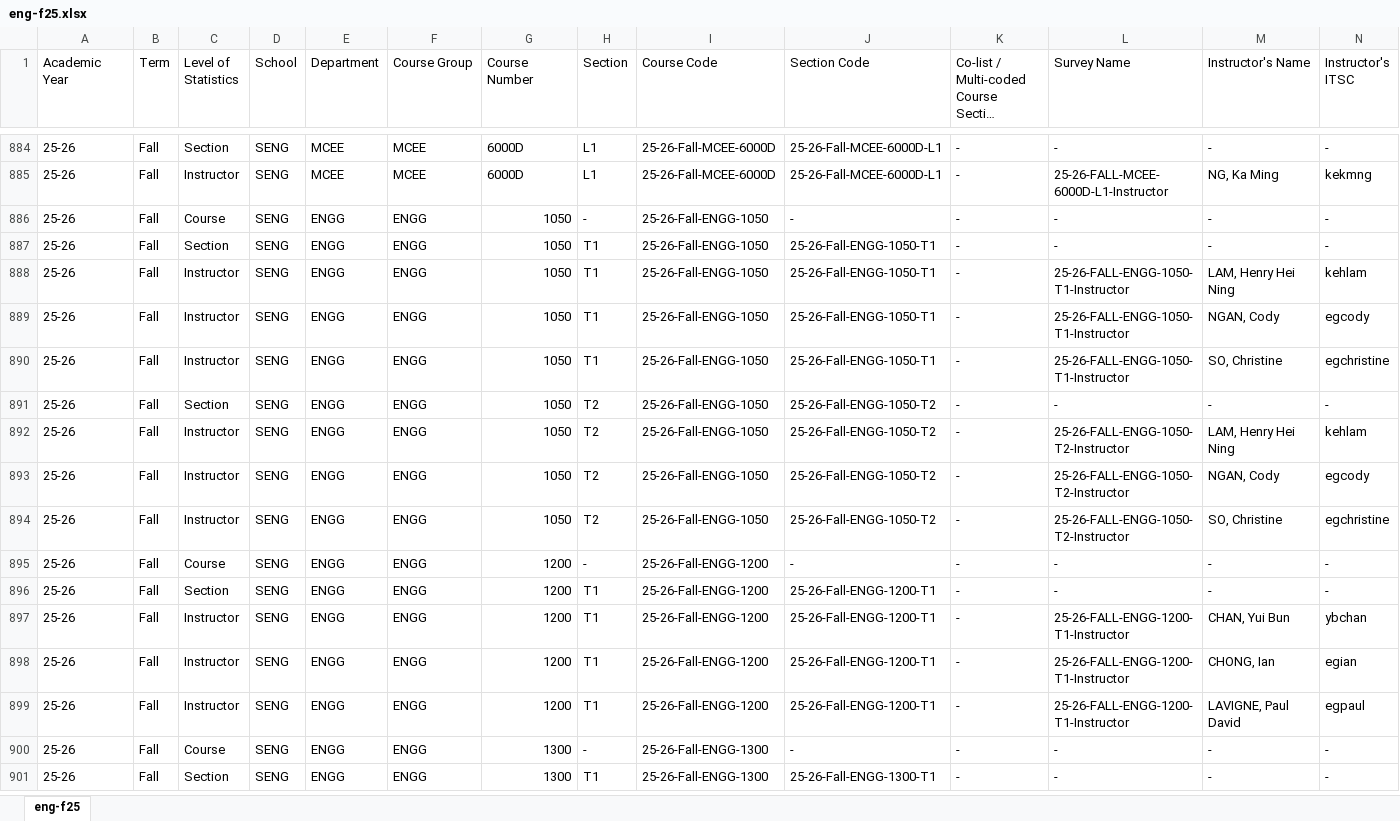
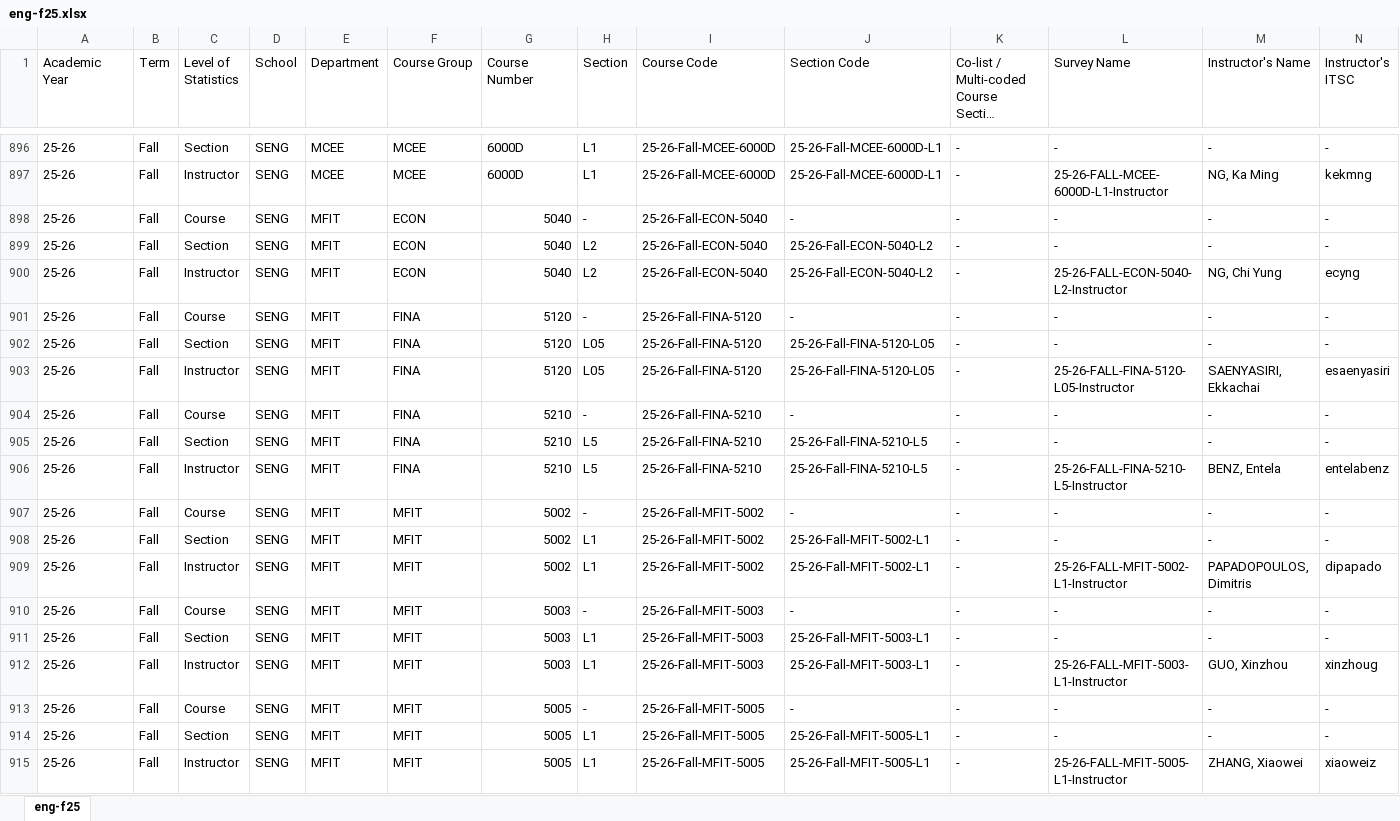
Before and after one commit to ust-archive/ust-sfq, an Excel workbook: eng-f25.xlsx, sheet eng-f25, drawn as a sheet; only a part is shown, gaps mark what is left out; the shorter side is filled out with more unchanged rows; long unchanged cells end in …; values as stored, in another font and other column widths than the file's, no borders; rows hold the shown columns only; the diff covers the shown part only; the diff names each change by its address in the sheet, - before the commit and + after, or states it on an @@ line.

```diff
--- a/eng-f25.xlsx (sheet eng-f25)
+++ b/eng-f25.xlsx (sheet eng-f25)
+row 898: 25-26 | Fall | Course | SENG | MFIT | ECON | 5040 | - | 25-26-Fall-ECON-5040 | - | - | - | - | -
+row 899: 25-26 | Fall | Section | SENG | MFIT | ECON | 5040 | L2 | 25-26-Fall-ECON-5040 | 25-26-Fall-ECON-5040-L2 | - | - | - | -
+row 900: 25-26 | Fall | Instructor | SENG | MFIT | ECON | 5040 | L2 | 25-26-Fall-ECON-5040 | 25-26-Fall-ECON-5040-L2 | - | 25-26-FALL-ECON-5040-L2-Instructor | NG, Chi Yung | ecyng
+row 901: 25-26 | Fall | Course | SENG | MFIT | FINA | 5120 | - | 25-26-Fall-FINA-5120 | - | - | - | - | -
+row 902: 25-26 | Fall | Section | SENG | MFIT | FINA | 5120 | L05 | 25-26-Fall-FINA-5120 | 25-26-Fall-FINA-5120-L05 | - | - | - | -
+row 903: 25-26 | Fall | Instructor | SENG | MFIT | FINA | 5120 | L05 | 25-26-Fall-FINA-5120 | 25-26-Fall-FINA-5120-L05 | - | 25-26-FALL-FINA-5120-L05-Instructor | SAENYASIRI, Ekkachai | esaenyasiri
+row 904: 25-26 | Fall | Course | SENG | MFIT | FINA | 5210 | - | 25-26-Fall-FINA-5210 | - | - | - | - | -
+row 905: 25-26 | Fall | Section | SENG | MFIT | FINA | 5210 | L5 | 25-26-Fall-FINA-5210 | 25-26-Fall-FINA-5210-L5 | - | - | - | -
+row 906: 25-26 | Fall | Instructor | SENG | MFIT | FINA | 5210 | L5 | 25-26-Fall-FINA-5210 | 25-26-Fall-FINA-5210-L5 | - | 25-26-FALL-FINA-5210-L5-Instructor | BENZ, Entela | entelabenz
+row 907: 25-26 | Fall | Course | SENG | MFIT | MFIT | 5002 | - | 25-26-Fall-MFIT-5002 | - | - | - | - | -
+row 908: 25-26 | Fall | Section | SENG | MFIT | MFIT | 5002 | L1 | 25-26-Fall-MFIT-5002 | 25-26-Fall-MFIT-5002-L1 | - | - | - | -
+row 909: 25-26 | Fall | Instructor | SENG | MFIT | MFIT | 5002 | L1 | 25-26-Fall-MFIT-5002 | 25-26-Fall-MFIT-5002-L1 | - | 25-26-FALL-MFIT-5002-L1-Instructor | PAPADOPOULOS, Dimitris | dipapado
+row 910: 25-26 | Fall | Course | SENG | MFIT | MFIT | 5003 | - | 25-26-Fall-MFIT-5003 | - | - | - | - | -
+row 911: 25-26 | Fall | Section | SENG | MFIT | MFIT | 5003 | L1 | 25-26-Fall-MFIT-5003 | 25-26-Fall-MFIT-5003-L1 | - | - | - | -
+row 912: 25-26 | Fall | Instructor | SENG | MFIT | MFIT | 5003 | L1 | 25-26-Fall-MFIT-5003 | 25-26-Fall-MFIT-5003-L1 | - | 25-26-FALL-MFIT-5003-L1-Instructor | GUO, Xinzhou | xinzhoug
+row 913: 25-26 | Fall | Course | SENG | MFIT | MFIT | 5005 | - | 25-26-Fall-MFIT-5005 | - | - | - | - | -
+row 914: 25-26 | Fall | Section | SENG | MFIT | MFIT | 5005 | L1 | 25-26-Fall-MFIT-5005 | 25-26-Fall-MFIT-5005-L1 | - | - | - | -
+row 915: 25-26 | Fall | Instructor | SENG | MFIT | MFIT | 5005 | L1 | 25-26-Fall-MFIT-5005 | 25-26-Fall-MFIT-5005-L1 | - | 25-26-FALL-MFIT-5005-L1-Instructor | ZHANG, Xiaowei | xiaoweiz
```
Also changed, not shown: 27 added rows and 3 edited cells elsewhere in this sheet, ais-f25.xlsx, bm-f25.xlsx, 7 other files.
